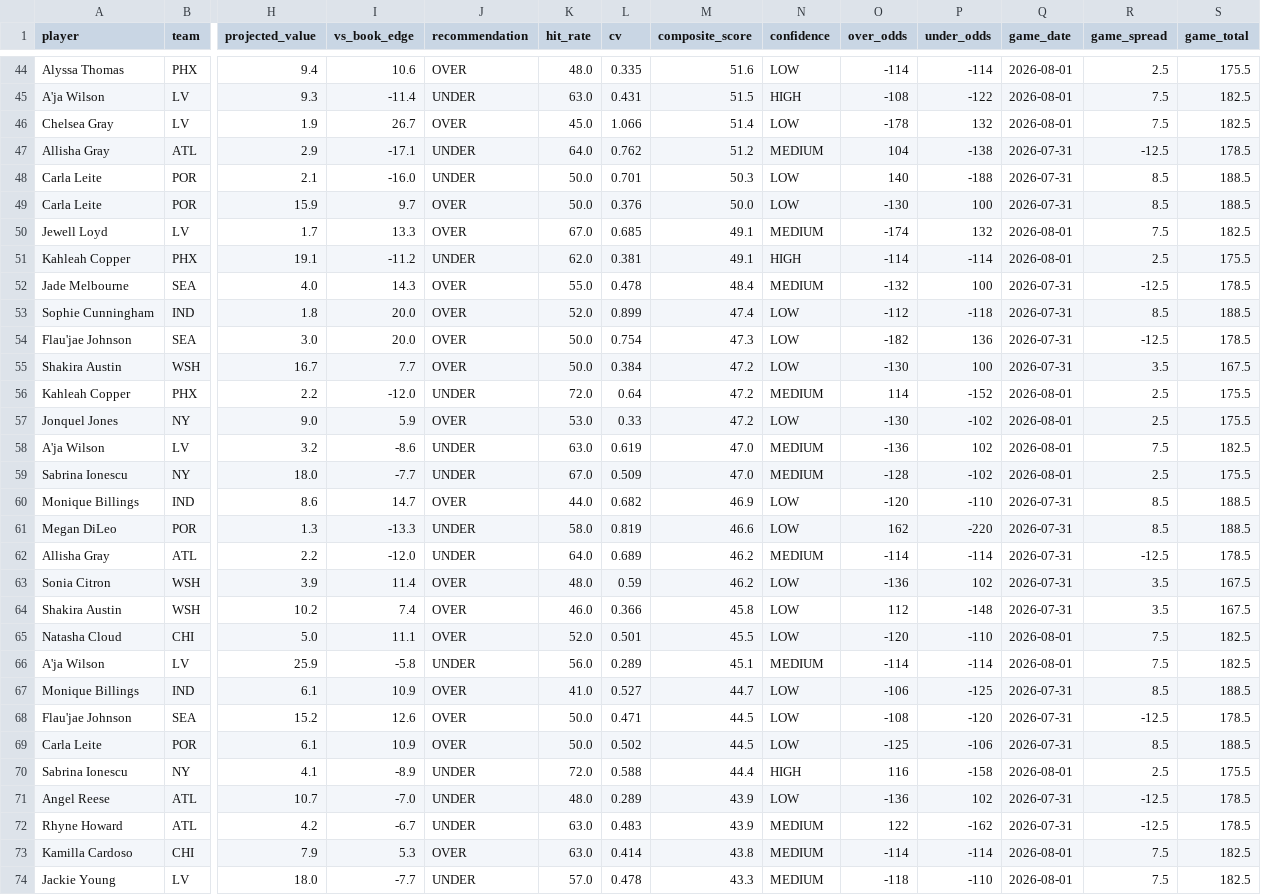
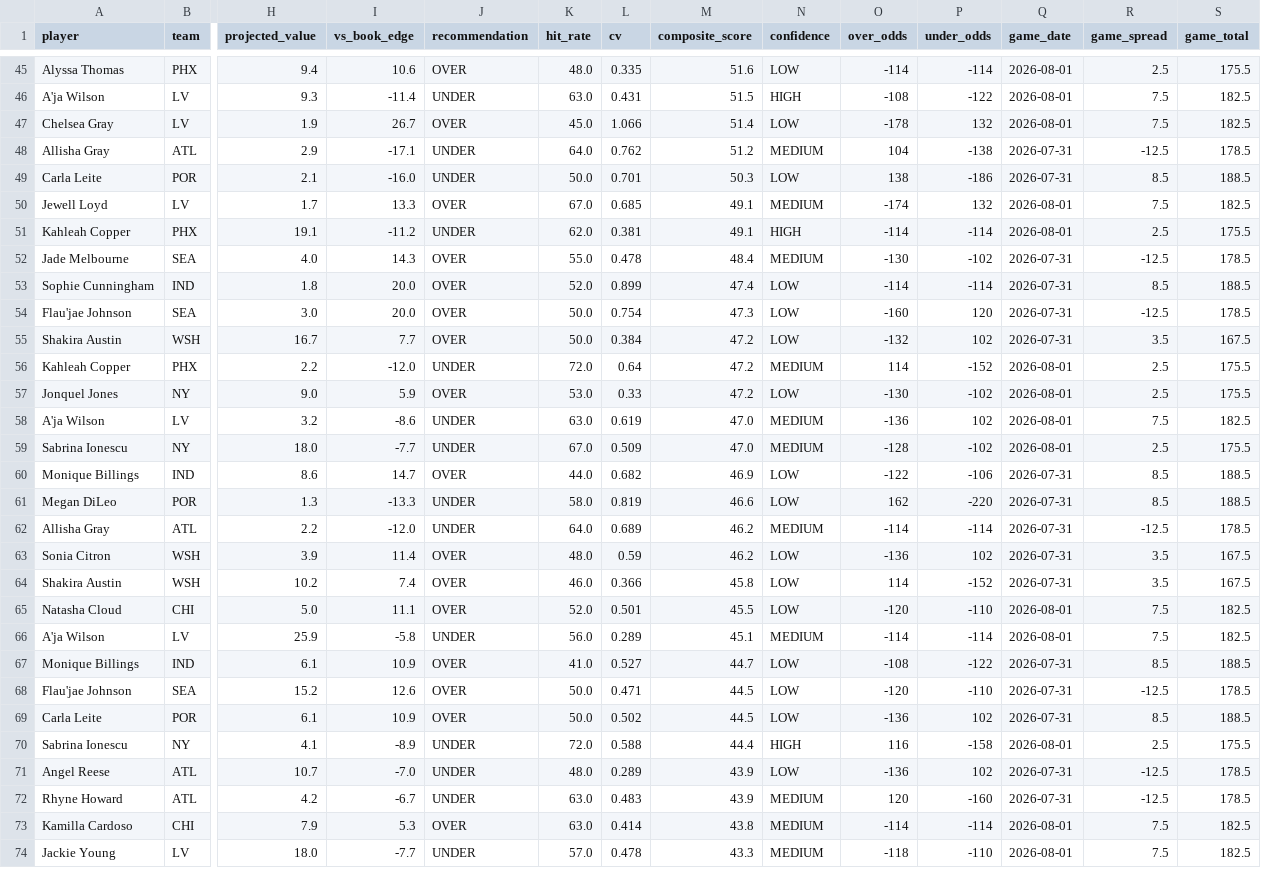
Before and after one commit to rakimr/PIRTDICA, a CSV file: wnba_prop_recommendations.csv, drawn as a sheet; only a part is shown, gaps mark what is left out; removed rows and columns are numbered as before the commit, all else as after; rows hold the shown columns only; the diff covers the shown part only; the diff names each change by its address in the sheet, - before the commit and + after, or states it on an @@ line.

```diff
--- a/wnba_prop_recommendations.csv
+++ b/wnba_prop_recommendations.csv
-O49 (over_odds): 140
+O49 (over_odds): 138
-P49 (under_odds): -188
+P49 (under_odds): -186
-row 49: Carla Leite | POR | 15.9 | 9.7 | OVER | 50.0 | 0.376 | 50.0 | LOW | -130 | 100 | 2026-07-31 | 8.5 | 188.5
-O52 (over_odds): -132
+O52 (over_odds): -130
-P52 (under_odds): 100
+P52 (under_odds): -102
-O53 (over_odds): -112
+O53 (over_odds): -114
-P53 (under_odds): -118
+P53 (under_odds): -114
-O54 (over_odds): -182
+O54 (over_odds): -160
-P54 (under_odds): 136
+P54 (under_odds): 120
-O55 (over_odds): -130
+O55 (over_odds): -132
-P55 (under_odds): 100
+P55 (under_odds): 102
-O60 (over_odds): -120
+O60 (over_odds): -122
-P60 (under_odds): -110
+P60 (under_odds): -106
-O64 (over_odds): 112
+O64 (over_odds): 114
-P64 (under_odds): -148
+P64 (under_odds): -152
-O67 (over_odds): -106
+O67 (over_odds): -108
-P67 (under_odds): -125
+P67 (under_odds): -122
-O68 (over_odds): -108
+O68 (over_odds): -120
-P68 (under_odds): -120
+P68 (under_odds): -110
-O69 (over_odds): -125
+O69 (over_odds): -136
-P69 (under_odds): -106
+P69 (under_odds): 102
-O72 (over_odds): 122
+O72 (over_odds): 120
-P72 (under_odds): -162
+P72 (under_odds): -160
```
Also changed, not shown: 2 added rows, 1 removed row and 66 edited cells elsewhere in this file, 1 other file.
